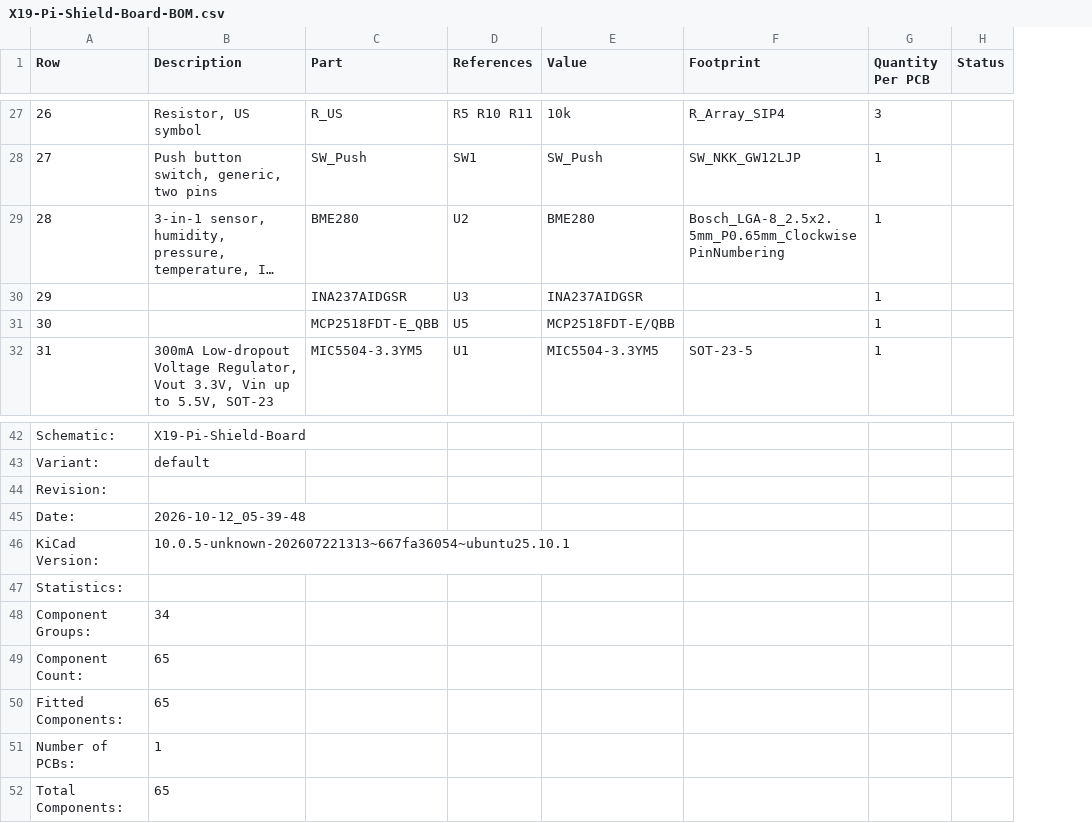
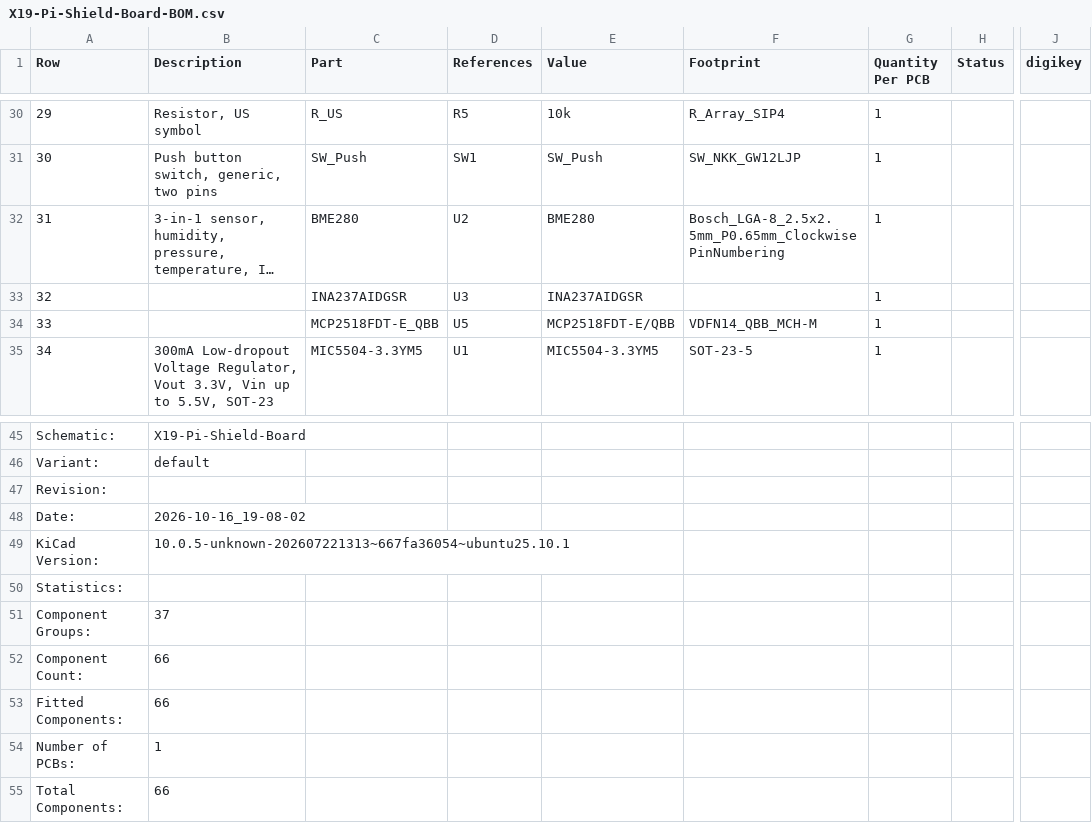
Before and after one commit to purduerov/X19-Pi-Shield-Board, a CSV file: X19-Pi-Shield-Board-BOM.csv, drawn as a sheet; only a part is shown, gaps mark what is left out; long unchanged cells end in …; addresses are those after the commit; the diff covers the shown part only; the diff names each change by its address in the sheet, - before the commit and + after, or states it on an @@ line.

```diff
--- a/X19-Pi-Shield-Board-BOM.csv
+++ b/X19-Pi-Shield-Board-BOM.csv
+column J (digikey), empty
@@ column A (Row) renumbered between rows 7 and 38 @@
-D30 (References): R5 R10 R11
+D30 (References): R5
-G30 (Quantity Per PCB): 3
+G30 (Quantity Per PCB): 1
-F34 (Footprint): (empty)
+F34 (Footprint): VDFN14_QBB_MCH-M
-B48 (Description): 2026-10-12_05-39-48
+B48 (Description): 2026-10-16_19-08-02
-B51 (Description): 34
+B51 (Description): 37
-B52:B53 (Description): 65
+B52:B53 (Description): 66
-B55 (Description): 65
+B55 (Description): 66
```
Also changed, not shown: 3 added rows and 22 edited cells elsewhere in this file, 4 other files.
